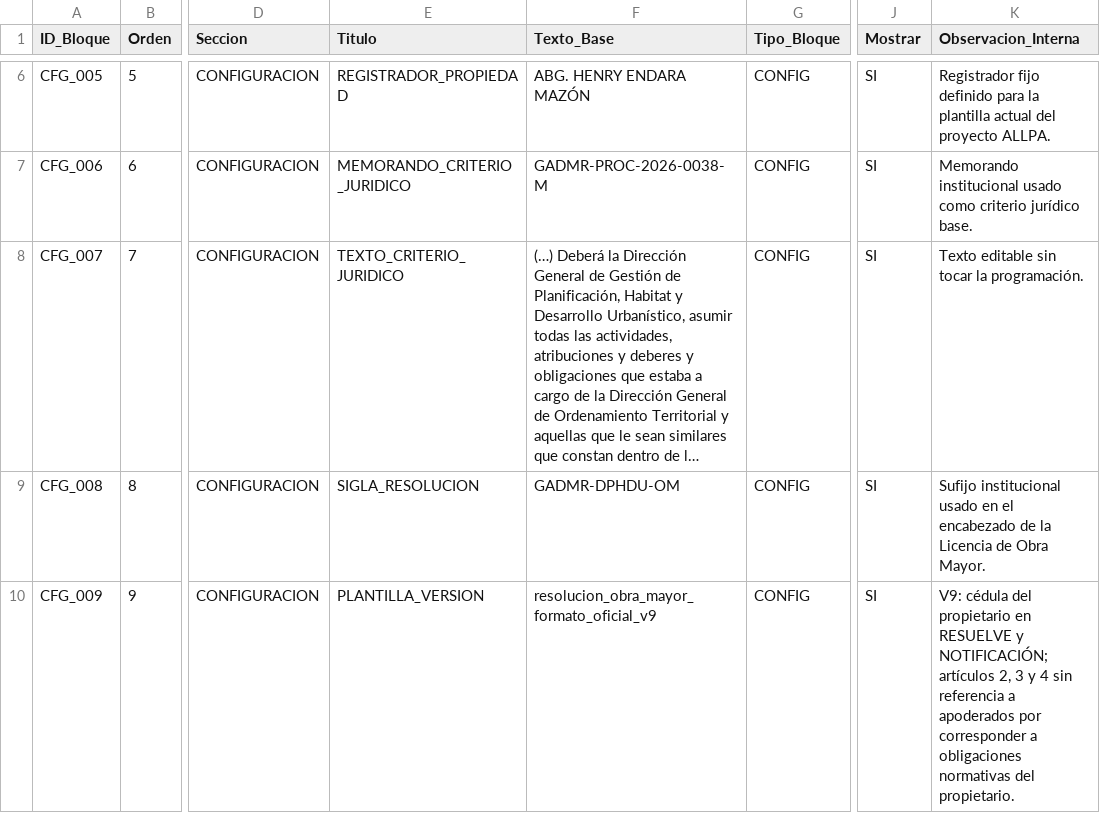
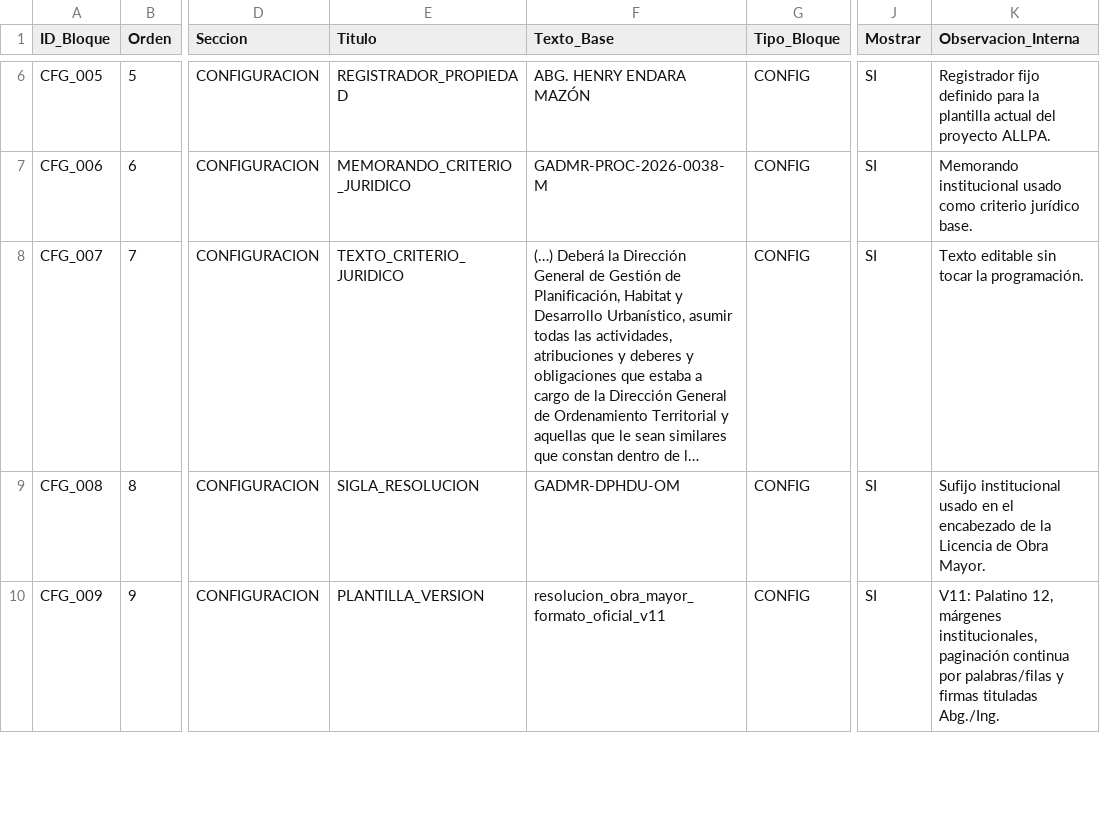
Before and after one commit to scarlettenietopaez-blip/ALLPA, a CSV file: data/plantillas/resolucion_obra_mayor.csv, drawn as a sheet; only a part is shown, gaps mark what is left out; long unchanged cells end in …; the diff covers the shown part only; the diff names each change by its address in the sheet, - before the commit and + after, or states it on an @@ line.

Commit message:
Add files via upload

```diff
--- a/data/plantillas/resolucion_obra_mayor.csv
+++ b/data/plantillas/resolucion_obra_mayor.csv
-F10 (Texto_Base): resolucion_obra_mayor_formato_oficial_v9
+F10 (Texto_Base): resolucion_obra_mayor_formato_oficial_v11
-K10 (Observacion_Interna): V9: cédula del propietario en RESUELVE y NOTIFICACIÓN; artículos 2, 3 y 4 sin referencia a apoderados por corresponder a obligaciones normativas del propietario.
+K10 (Observacion_Interna): V11: Palatino 12, márgenes institucionales, paginación continua por palabras/filas y firmas tituladas Abg./Ing.
```
Also changed, not shown: 1 added row and 10 edited cells elsewhere in this file.
